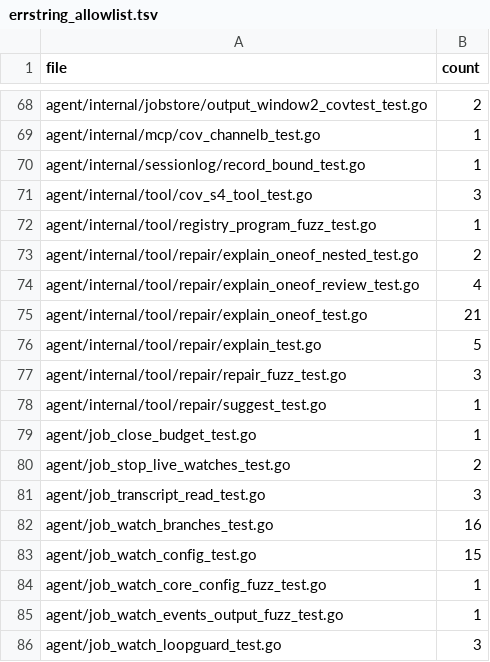
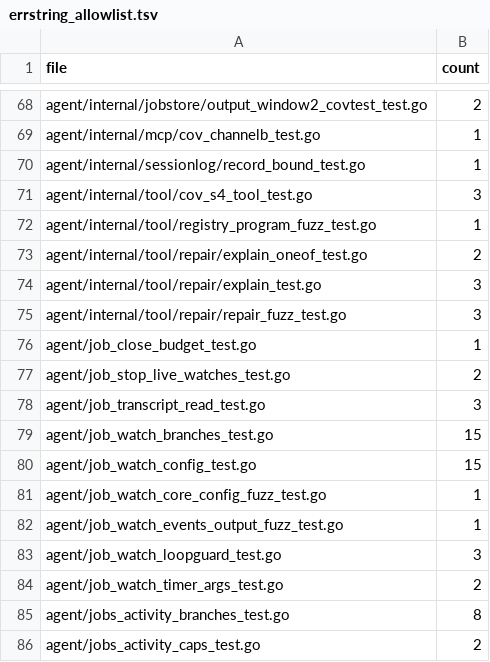
Before and after one commit to anubhavgupta121/evener, a TSV file: internal/devtool/copyonly/errstring_allowlist.tsv, drawn as a sheet; only a part is shown, gaps mark what is left out; the shorter side is filled out with more unchanged rows.

Commit message:
test(devtool): sync the errstring allowlist with main's reduced error-text checks
Main's drift removed more error-text assertions from the repair and
job-watch tests; the audit on the merged tree reported the counts now
under their recorded budgets (0, 0, 2, 3, 0, 15). Set the three live rows
to the measured counts and remove the three that reached zero, exactly
as the audit's own failure message prescribes. TestNoNewErrorMessageAssertions
passes on the merged tree.

```diff
--- a/internal/devtool/copyonly/errstring_allowlist.tsv
+++ b/internal/devtool/copyonly/errstring_allowlist.tsv
@@ -72,8 +72,5 @@ agent/internal/tool/cov_s4_tool_test.go	3
 agent/internal/tool/registry_program_fuzz_test.go	1
-agent/internal/tool/repair/explain_oneof_nested_test.go	2
-agent/internal/tool/repair/explain_oneof_review_test.go	4
-agent/internal/tool/repair/explain_oneof_test.go	21
-agent/internal/tool/repair/explain_test.go	5
+agent/internal/tool/repair/explain_oneof_test.go	2
+agent/internal/tool/repair/explain_test.go	3
 agent/internal/tool/repair/repair_fuzz_test.go	3
-agent/internal/tool/repair/suggest_test.go	1
 agent/job_close_budget_test.go	1
@@ -81,3 +78,3 @@ agent/job_stop_live_watches_test.go	2
 agent/job_transcript_read_test.go	3
-agent/job_watch_branches_test.go	16
+agent/job_watch_branches_test.go	15
 agent/job_watch_config_test.go	15
```
